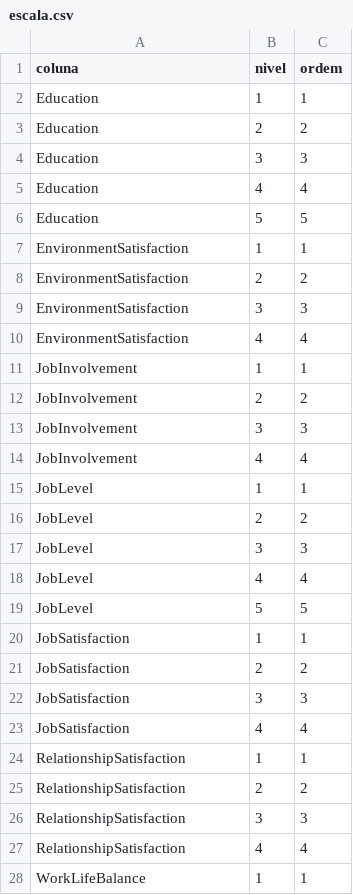
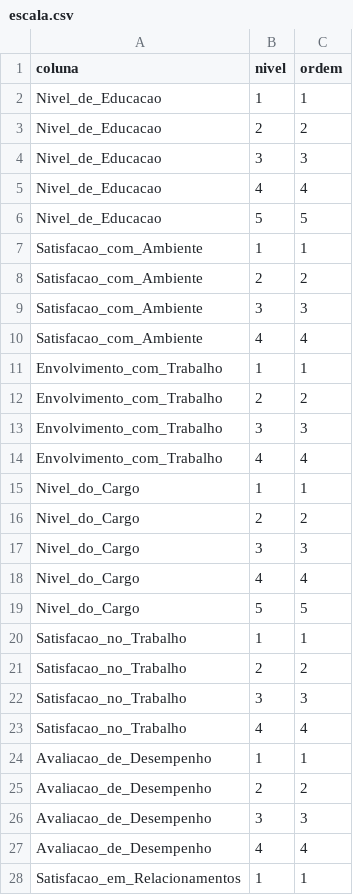
Before and after one commit to annamariaoliveira/project-rh, a CSV file: data/processed/escala.csv, drawn as a sheet; only a part is shown; the diff covers the shown part only.

```diff
--- a/data/processed/escala.csv
+++ b/data/processed/escala.csv
@@ -1,28 +1,28 @@
 coluna;nivel;ordem
-Education;1;1
-Education;2;2
-Education;3;3
-Education;4;4
-Education;5;5
-EnvironmentSatisfaction;1;1
-EnvironmentSatisfaction;2;2
-EnvironmentSatisfaction;3;3
-EnvironmentSatisfaction;4;4
-JobInvolvement;1;1
-JobInvolvement;2;2
-JobInvolvement;3;3
-JobInvolvement;4;4
-JobLevel;1;1
-JobLevel;2;2
-JobLevel;3;3
-JobLevel;4;4
-JobLevel;5;5
-JobSatisfaction;1;1
-JobSatisfaction;2;2
-JobSatisfaction;3;3
-JobSatisfaction;4;4
-RelationshipSatisfaction;1;1
-RelationshipSatisfaction;2;2
-RelationshipSatisfaction;3;3
-RelationshipSatisfaction;4;4
-WorkLifeBalance;1;1
+Nivel_de_Educacao;1;1
+Nivel_de_Educacao;2;2
+Nivel_de_Educacao;3;3
+Nivel_de_Educacao;4;4
+Nivel_de_Educacao;5;5
+Satisfacao_com_Ambiente;1;1
+Satisfacao_com_Ambiente;2;2
+Satisfacao_com_Ambiente;3;3
+Satisfacao_com_Ambiente;4;4
+Envolvimento_com_Trabalho;1;1
+Envolvimento_com_Trabalho;2;2
+Envolvimento_com_Trabalho;3;3
+Envolvimento_com_Trabalho;4;4
+Nivel_do_Cargo;1;1
+Nivel_do_Cargo;2;2
+Nivel_do_Cargo;3;3
+Nivel_do_Cargo;4;4
+Nivel_do_Cargo;5;5
+Satisfacao_no_Trabalho;1;1
+Satisfacao_no_Trabalho;2;2
+Satisfacao_no_Trabalho;3;3
+Satisfacao_no_Trabalho;4;4
+Avaliacao_de_Desempenho;1;1
+Avaliacao_de_Desempenho;2;2
+Avaliacao_de_Desempenho;3;3
+Avaliacao_de_Desempenho;4;4
+Satisfacao_em_Relacionamentos;1;1
```
Also changed, not shown: 11 edited cells elsewhere in this file, data/processed/dicionario.csv, 2 other files.
